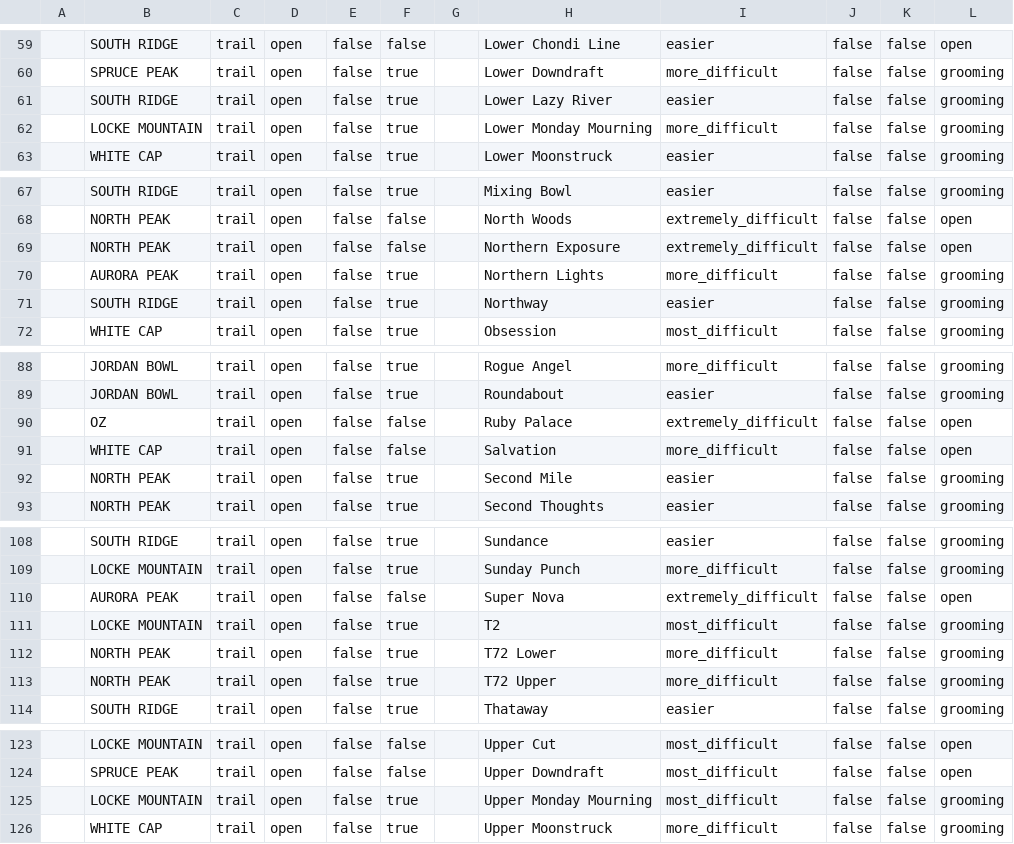
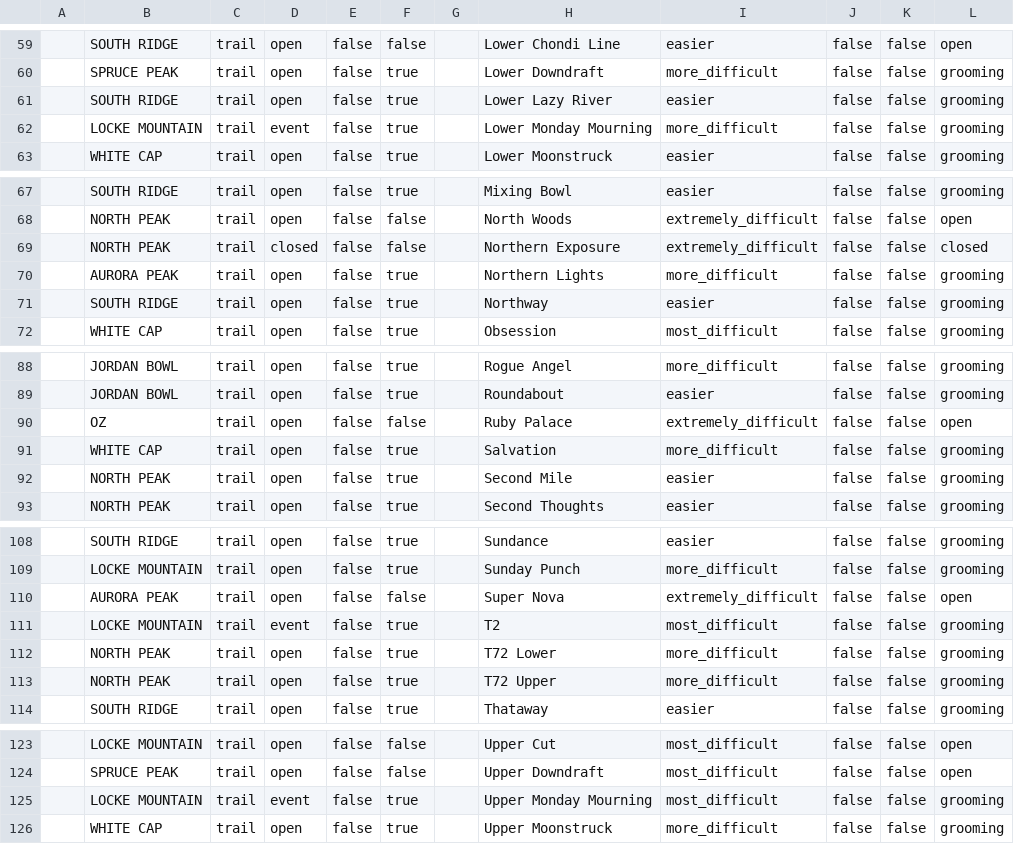
Before and after one commit to abkfenris/SundayRiverConditions, a CSV file: trails.csv, drawn as a sheet; only a part is shown, gaps mark what is left out; the diff names each change by its address in the sheet, - before the commit and + after, or states it on an @@ line.

```diff
--- a/trails.csv
+++ b/trails.csv
-D62: open
+D62: event
-D69: open
+D69: closed
-L69: open
+L69: closed
-F91: false
+F91: true
-L91: open
+L91: grooming
-D111: open
+D111: event
-D125: open
+D125: event
```
Also changed, not shown: 2 other files.
